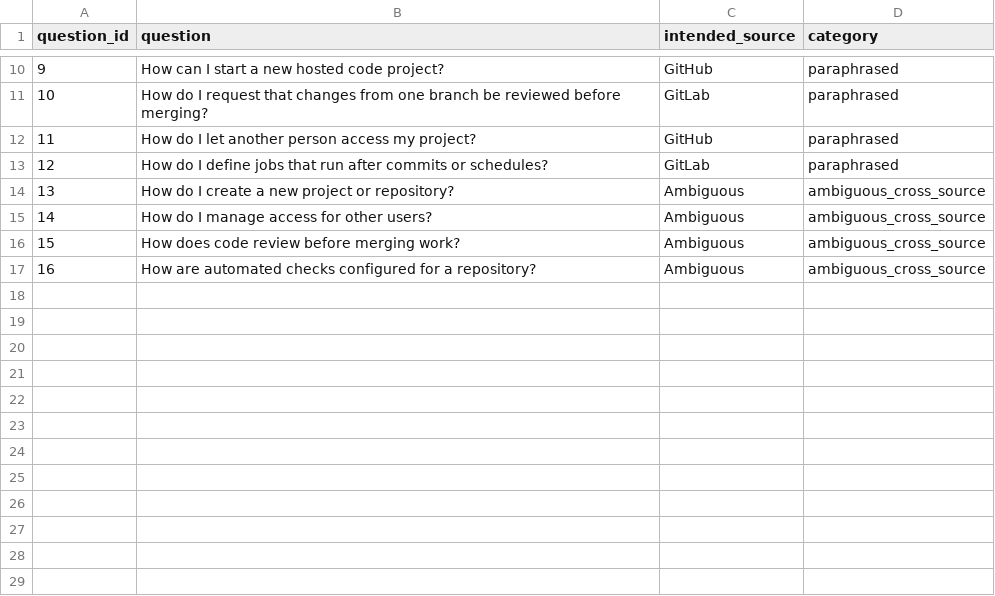
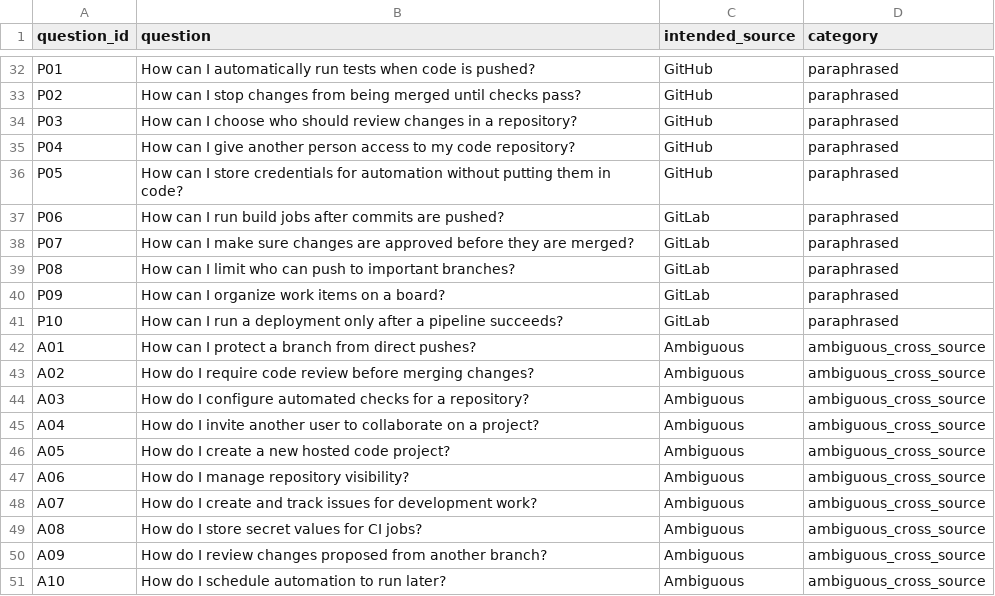
Before and after one commit to yranandika05/rag-source-correctness-eval, a CSV file: evaluation_questions.csv, drawn as a sheet; only a part is shown, gaps mark what is left out; the diff covers the shown part only.

```diff
--- a/evaluation_questions.csv
+++ b/evaluation_questions.csv
@@ -10,8 +32,20 @@ question_id,question,intended_source,category
-9,How can I start a new hosted code project?,GitHub,paraphrased
-10,How do I request that changes from one branch be reviewed before merging?,GitLab,paraphrased
-11,How do I let another person access my project?,GitHub,paraphrased
-12,How do I define jobs that run after commits or schedules?,GitLab,paraphrased
-13,How do I create a new project or repository?,Ambiguous,ambiguous_cross_source
-14,How do I manage access for other users?,Ambiguous,ambiguous_cross_source
-15,How does code review before merging work?,Ambiguous,ambiguous_cross_source
-16,How are automated checks configured for a repository?,Ambiguous,ambiguous_cross_source
+P01,How can I automatically run tests when code is pushed?,GitHub,paraphrased
+P02,How can I stop changes from being merged until checks pass?,GitHub,paraphrased
+P03,How can I choose who should review changes in a repository?,GitHub,paraphrased
+P04,How can I give another person access to my code repository?,GitHub,paraphrased
+P05,How can I store credentials for automation without putting them in code?,GitHub,paraphrased
+P06,How can I run build jobs after commits are pushed?,GitLab,paraphrased
+P07,How can I make sure changes are approved before they are merged?,GitLab,paraphrased
+P08,How can I limit who can push to important branches?,GitLab,paraphrased
+P09,How can I organize work items on a board?,GitLab,paraphrased
+P10,How can I run a deployment only after a pipeline succeeds?,GitLab,paraphrased
+A01,How can I protect a branch from direct pushes?,Ambiguous,ambiguous_cross_source
+A02,How do I require code review before merging changes?,Ambiguous,ambiguous_cross_source
+A03,How do I configure automated checks for a repository?,Ambiguous,ambiguous_cross_source
+A04,How do I invite another user to collaborate on a project?,Ambiguous,ambiguous_cross_source
+A05,How do I create a new hosted code project?,Ambiguous,ambiguous_cross_source
+A06,How do I manage repository visibility?,Ambiguous,ambiguous_cross_source
+A07,How do I create and track issues for development work?,Ambiguous,ambiguous_cross_source
+A08,How do I store secret values for CI jobs?,Ambiguous,ambiguous_cross_source
+A09,How do I review changes proposed from another branch?,Ambiguous,ambiguous_cross_source
+A10,How do I schedule automation to run later?,Ambiguous,ambiguous_cross_source
```
Also changed, not shown: 24 added rows, 2 removed rows and 12 edited cells elsewhere in this file, 4 other files.
